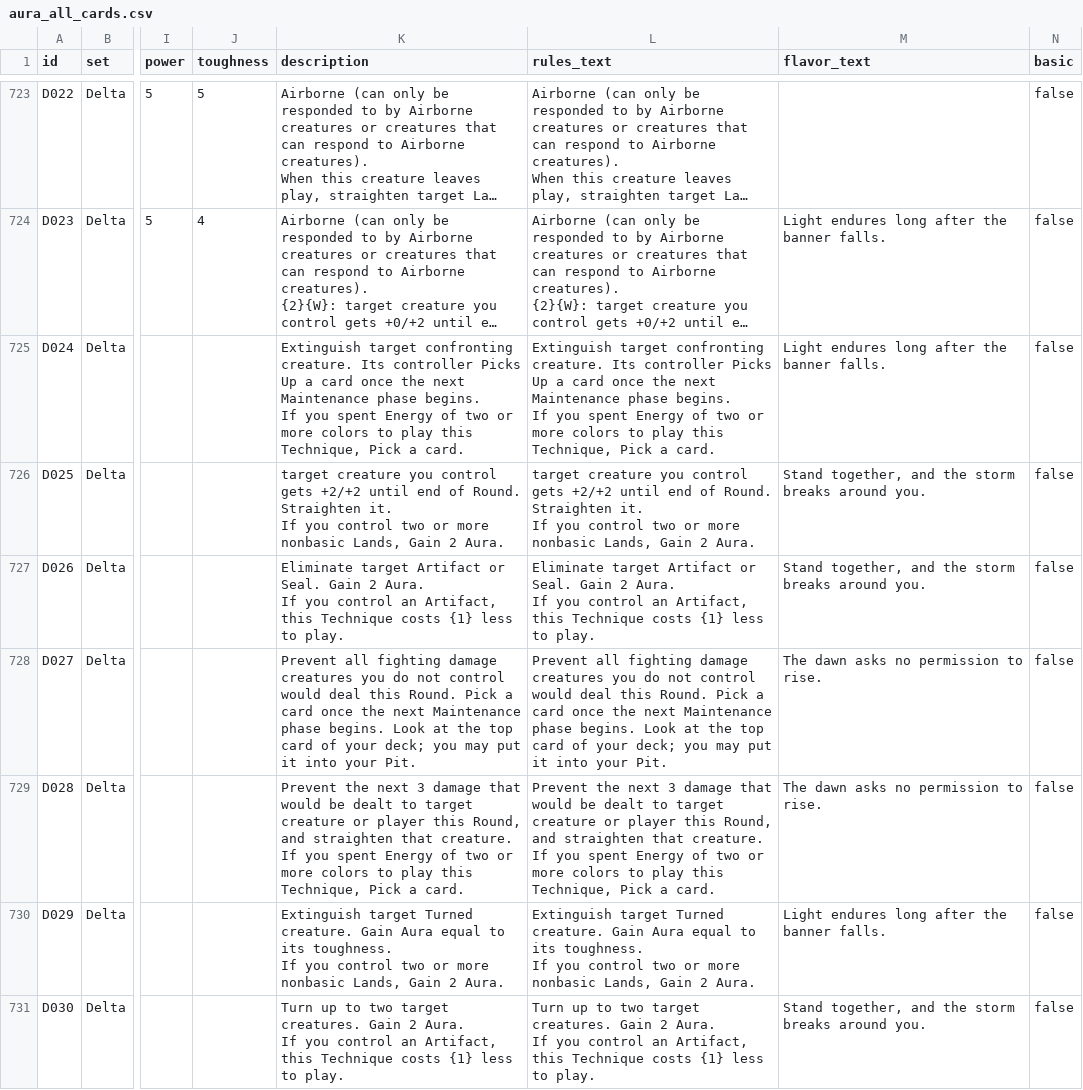
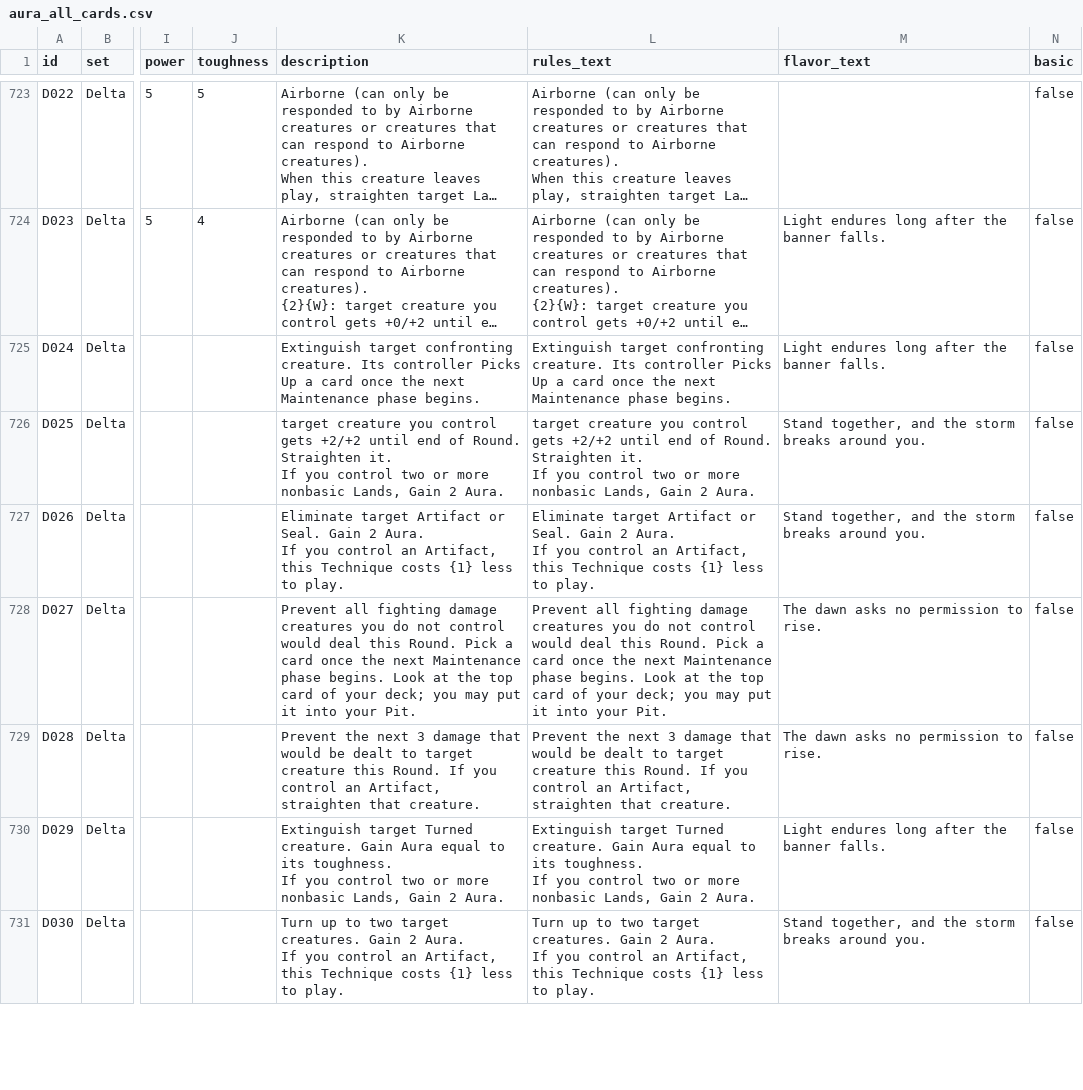
Before and after one commit to SanoSagara198/aura-tcg-viewer, a CSV file: exports/aura_cards/aura_all_cards.csv, drawn as a sheet; only a part is shown, gaps mark what is left out; long unchanged cells end in …; ↵ is a line break in a cell; the diff covers the shown part only; the diff names each change by its address in the sheet, - before the commit and + after, or states it on an @@ line.

Commit message:
Rebalance Aura cards across Alpha, Beta, and Delta

```diff
--- a/exports/aura_cards/aura_all_cards.csv
+++ b/exports/aura_cards/aura_all_cards.csv
-K725 (description): …phase begins. ↵ If you spent Energy of two or more colors to play this Technique, Pick a card.
+K725 (description): …phase begins.
-L725 (rules_text): …phase begins. ↵ If you spent Energy of two or more colors to play this Technique, Pick a card.
+L725 (rules_text): …phase begins.
-K729 (description): …target creature or player this Round, and straighten that creature. ↵ If you spent Energy of two or more colors to play this Technique, Pick a card.
+K729 (description): …target creature this Round. If you control an Artifact, straighten that creature.
-L729 (rules_text): …target creature or player this Round, and straighten that creature. ↵ If you spent Energy of two or more colors to play this Technique, Pick a card.
+L729 (rules_text): …target creature this Round. If you control an Artifact, straighten that creature.
```
Also changed, not shown: 98 edited cells elsewhere in this file, aura_alpha_set.csv, aura_beta_set.csv, 4 other files.
